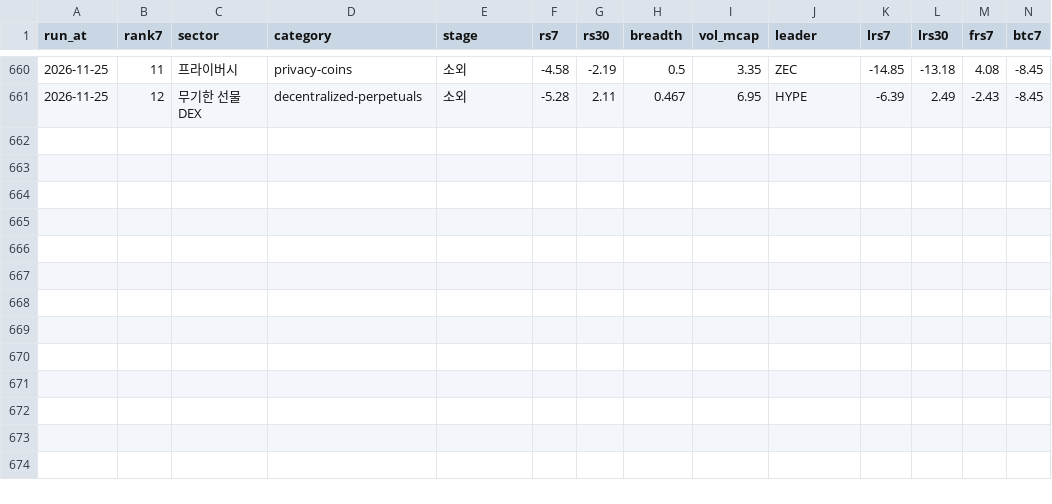
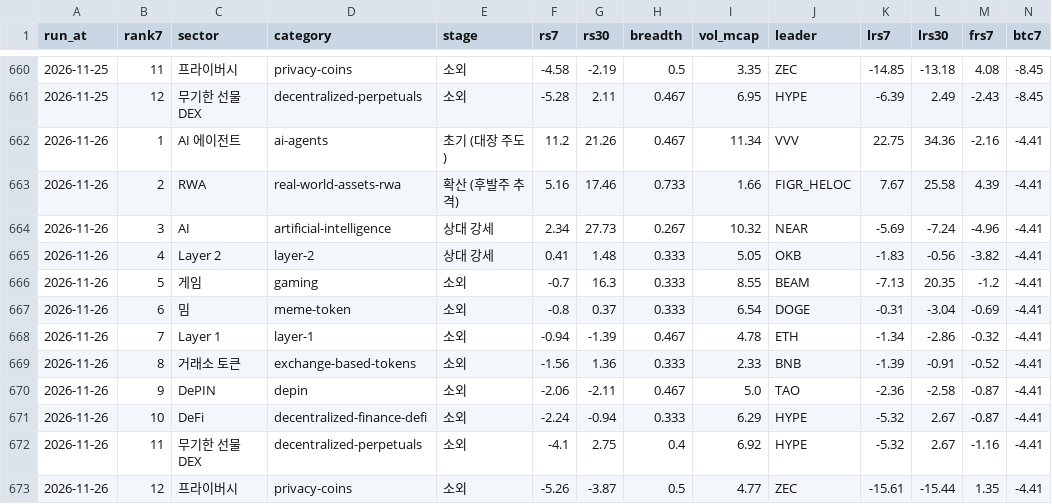
Before and after one commit to totoya21/coin-daily, a CSV file: data/sectors_history.csv, drawn as a sheet; only a part is shown, gaps mark what is left out; rows hold the shown columns only; the diff names each change by its address in the sheet, - before the commit and + after, or states it on an @@ line.

```diff
--- a/data/sectors_history.csv
+++ b/data/sectors_history.csv
+row 662: 2026-11-26 | 1 | AI 에이전트 | ai-agents | 초기 (대장 주도) | 11.2 | 21.26 | 0.467 | 11.34 | VVV | 22.75 | 34.36 | -2.16 | -4.41
+row 663: 2026-11-26 | 2 | RWA | real-world-assets-rwa | 확산 (후발주 추격) | 5.16 | 17.46 | 0.733 | 1.66 | FIGR_HELOC | 7.67 | 25.58 | 4.39 | -4.41
+row 664: 2026-11-26 | 3 | AI | artificial-intelligence | 상대 강세 | 2.34 | 27.73 | 0.267 | 10.32 | NEAR | -5.69 | -7.24 | -4.96 | -4.41
+row 665: 2026-11-26 | 4 | Layer 2 | layer-2 | 상대 강세 | 0.41 | 1.48 | 0.333 | 5.05 | OKB | -1.83 | -0.56 | -3.82 | -4.41
+row 666: 2026-11-26 | 5 | 게임 | gaming | 소외 | -0.7 | 16.3 | 0.333 | 8.55 | BEAM | -7.13 | 20.35 | -1.2 | -4.41
+row 667: 2026-11-26 | 6 | 밈 | meme-token | 소외 | -0.8 | 0.37 | 0.333 | 6.54 | DOGE | -0.31 | -3.04 | -0.69 | -4.41
+row 668: 2026-11-26 | 7 | Layer 1 | layer-1 | 소외 | -0.94 | -1.39 | 0.467 | 4.78 | ETH | -1.34 | -2.86 | -0.32 | -4.41
+row 669: 2026-11-26 | 8 | 거래소 토큰 | exchange-based-tokens | 소외 | -1.56 | 1.36 | 0.333 | 2.33 | BNB | -1.39 | -0.91 | -0.52 | -4.41
+row 670: 2026-11-26 | 9 | DePIN | depin | 소외 | -2.06 | -2.11 | 0.467 | 5.0 | TAO | -2.36 | -2.58 | -0.87 | -4.41
+row 671: 2026-11-26 | 10 | DeFi | decentralized-finance-defi | 소외 | -2.24 | -0.94 | 0.333 | 6.29 | HYPE | -5.32 | 2.67 | -0.87 | -4.41
+row 672: 2026-11-26 | 11 | 무기한 선물 DEX | decentralized-perpetuals | 소외 | -4.1 | 2.75 | 0.4 | 6.92 | HYPE | -5.32 | 2.67 | -1.16 | -4.41
+row 673: 2026-11-26 | 12 | 프라이버시 | privacy-coins | 소외 | -5.26 | -3.87 | 0.5 | 4.77 | ZEC | -15.61 | -15.44 | 1.35 | -4.41
```
Also changed, not shown: 2 other files.
